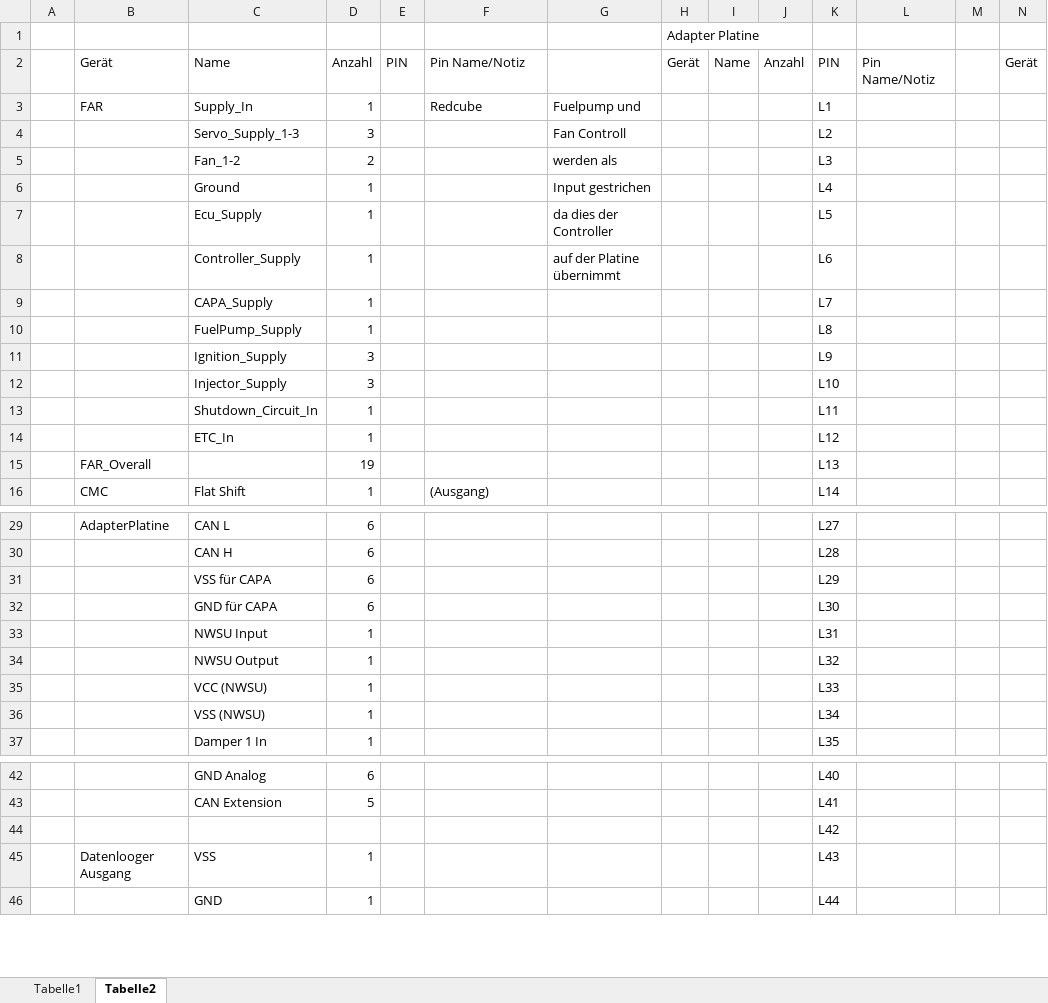
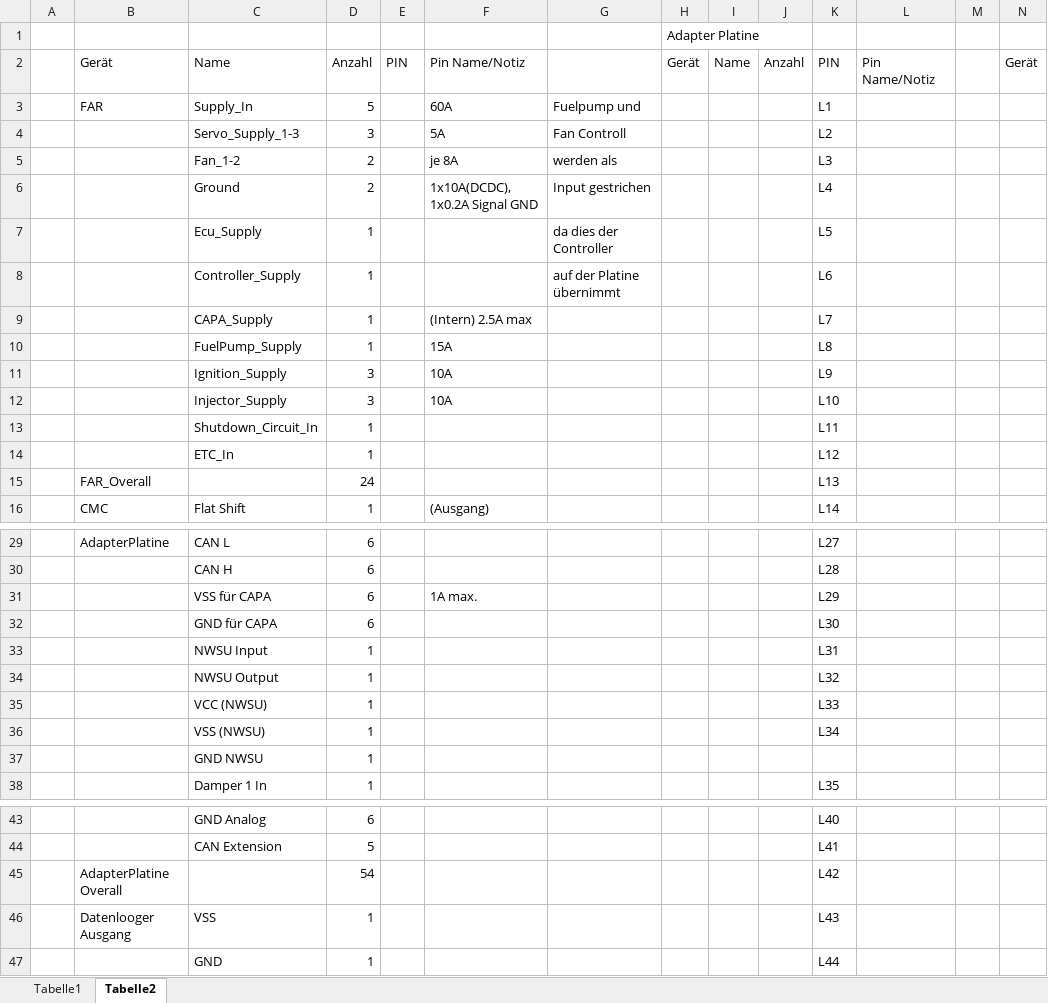
Before and after one commit to baltic-racing/Documentation, an Excel workbook: Schnittstellen.xlsx, sheet Tabelle2, drawn as a sheet; only a part is shown, gaps mark what is left out; values as stored, in another font and other column widths than the file's, no cell formats; table styles not drawn; addresses are those after the commit; rows hold the shown columns only; the diff names each change by its address in the sheet, - before the commit and + after, or states it on an @@ line.

Commit message:
Added more information and documentation
Signed-off-by: Konstruktion <racing@hochschule-stralsund.de>

```diff
--- a/Schnittstellen.xlsx (sheet Tabelle2)
+++ b/Schnittstellen.xlsx (sheet Tabelle2)
-D3: 1
+D3: 5
-F3: Redcube
+F3: 60A
-F4: (empty)
+F4: 5A
-F5: (empty)
+F5: je 8A
-D6: 1
+D6: 2
-F6: (empty)
+F6: 1x10A(DCDC), 1x0.2A Signal GND
-F9: (empty)
+F9: (Intern) 2.5A max
-F10: (empty)
+F10: 15A
-F11:F12: (empty)
+F11:F12: 10A
-D15: 19
+D15: 24
-F31: (empty)
+F31: 1A max.
+row 37:  |  | GND NWSU | 1
-B45: (empty)
+B45: AdapterPlatine Overall
-D45: (empty)
+D45: 54
```
Also changed, not shown: cell formats.
